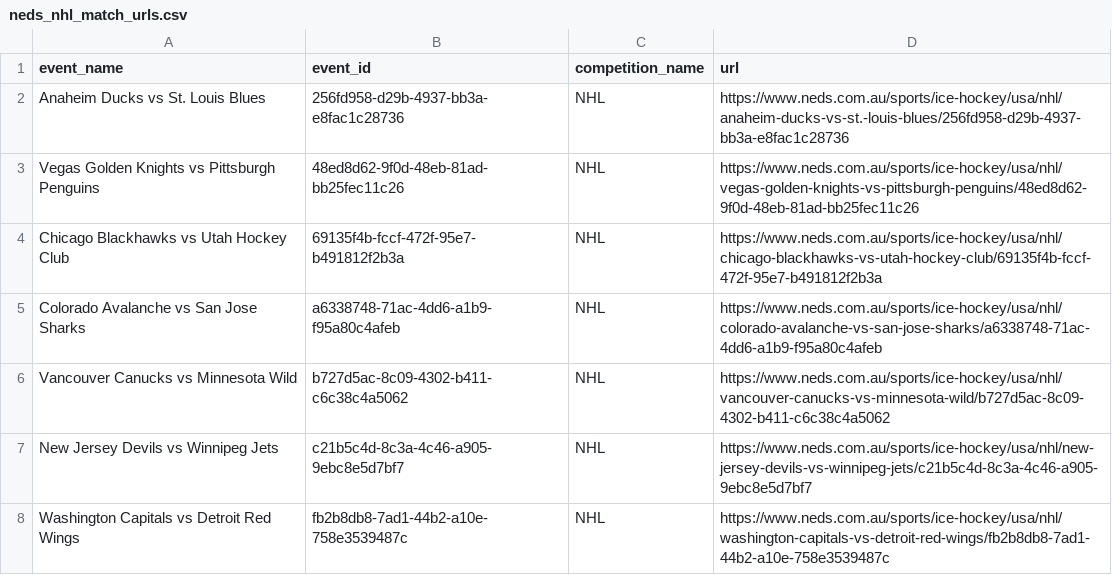
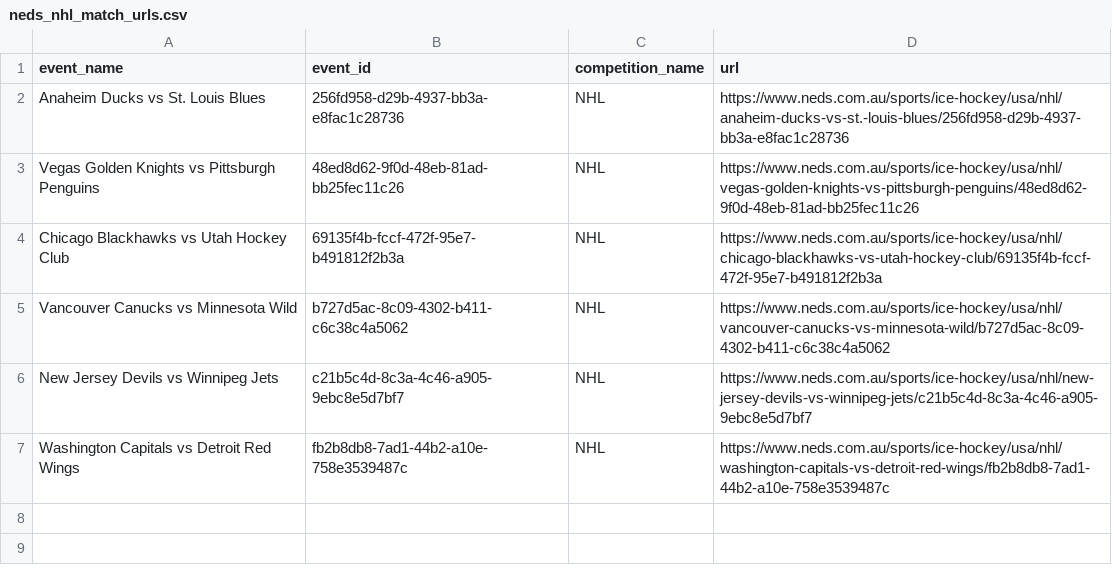
Before and after one commit to jamesbrown1417/NHL, a CSV file: OddsScraper/Neds/neds_nhl_match_urls.csv, drawn as a sheet; the diff names each change by its address in the sheet, - before the commit and + after, or states it on an @@ line.

```diff
--- a/OddsScraper/Neds/neds_nhl_match_urls.csv
+++ b/OddsScraper/Neds/neds_nhl_match_urls.csv
-row 5: Colorado Avalanche vs San Jose Sharks | a6338748-71ac-4dd6-a1b9-f95a80c4afeb | NHL | https://www.neds.com.au/sports/ice-hockey/usa/nhl/colorado-avalanche-vs-san-jose-sharks/a6338748-71ac-4dd6-a1b9-f95a80c4afeb
```
Also changed, not shown: Data/BET365_HTML/urls.csv, Data/scraped_odds/neds_player_assists.csv, 38 other files.
